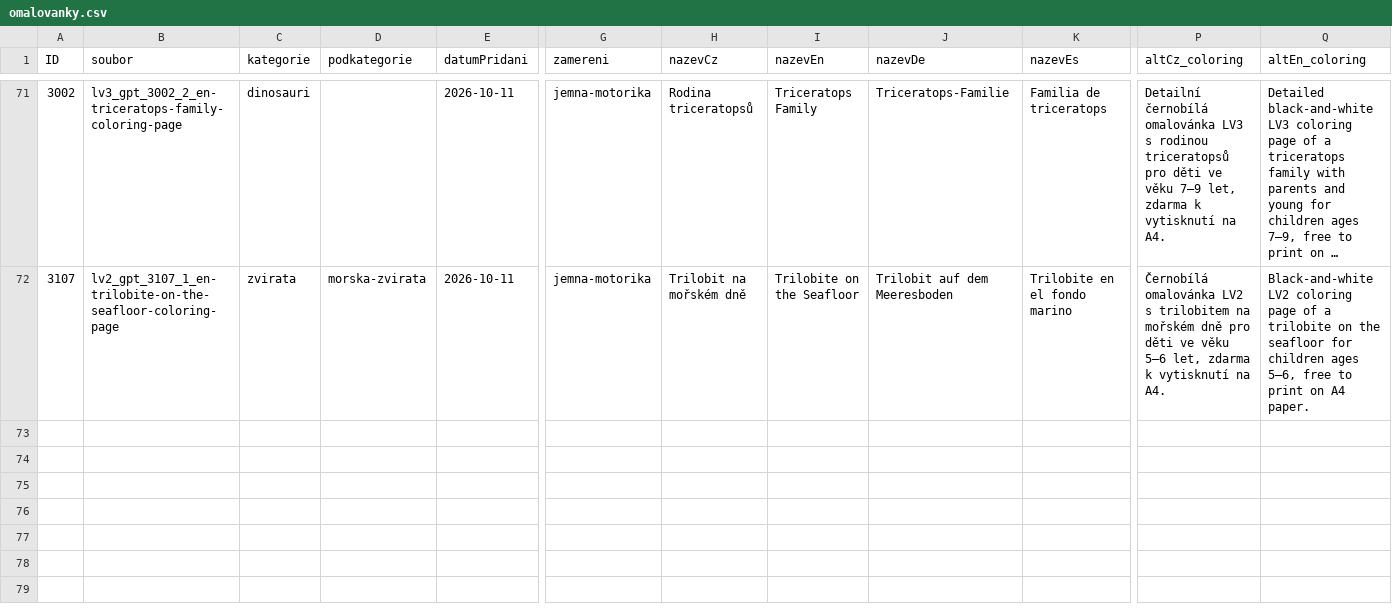
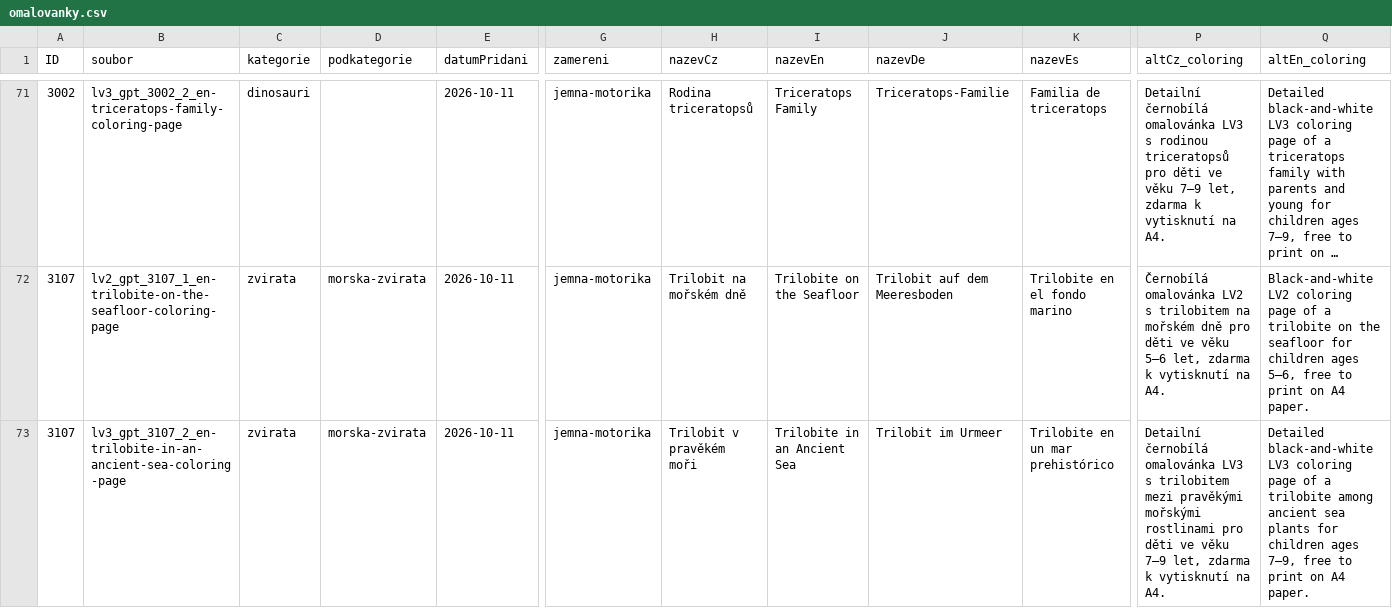
Before and after one commit to Vinmatweb/worldforkids, a CSV file: assets/data/omalovanky.csv, drawn as a sheet; only a part is shown, gaps mark what is left out; long unchanged cells end in …; rows hold the shown columns only; the diff names each change by its address in the sheet, - before the commit and + after, or states it on an @@ line.

Commit message:
Publish Trilobite in an Ancient Sea LV3 coloring page

```diff
--- a/assets/data/omalovanky.csv
+++ b/assets/data/omalovanky.csv
+row 73: 3107 | lv3_gpt_3107_2_en-trilobite-in-an-ancient-sea-coloring-page | zvirata | morska-zvirata | 2026-10-11 | jemna-motorika | Trilobit v pravěkém moři | Trilobite in an Ancient Sea | Trilobit im Urmeer | Trilobite en un mar prehistórico | Detailní černobílá omalovánka LV3 s trilobitem mezi pravěkými mořskými rostlinami pro děti ve věku 7–9 let, zdarma k vytisknutí na A4. | Detailed black-and-white LV3 coloring page of a trilobite among ancient sea plants for children ages 7–9, free to print on A4 paper.
```
